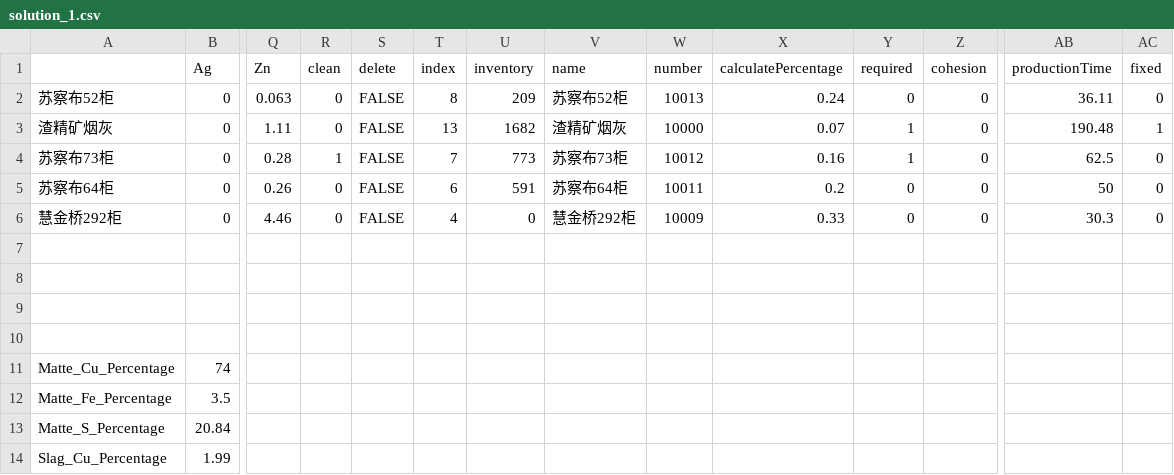
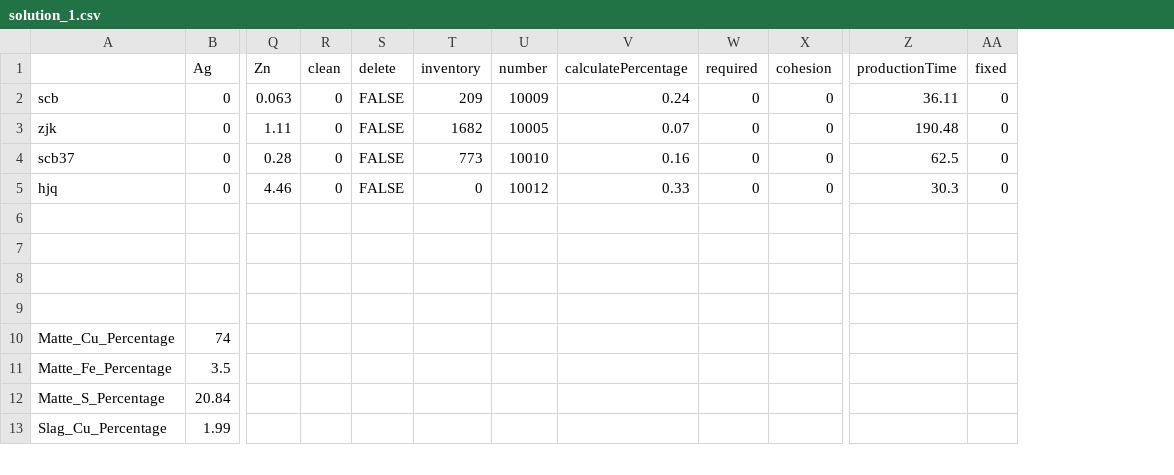
Before and after one commit to leemengwei/Nanfangyouse, a CSV file: 1_ore_dispensing/data/solution_1.csv, drawn as a sheet; only a part is shown, gaps mark what is left out; removed rows and columns are numbered as before the commit, all else as after; rows hold the shown columns only; the diff names each change by its address in the sheet, - before the commit and + after, or states it on an @@ line.

```diff
--- a/1_ore_dispensing/data/solution_1.csv
+++ b/1_ore_dispensing/data/solution_1.csv
-column T (index), rows 2-4: 8 | 13 | 7; row 6: 4
-column V (name), rows 2-4: 苏察布52柜 | 渣精矿烟灰 | 苏察布73柜; row 6: 慧金桥292柜
-A2: 苏察布52柜
+A2: scb
-U2 (number): 10013
+U2 (number): 10009
-A3: 渣精矿烟灰
+A3: zjk
-U3 (number): 10000
+U3 (number): 10005
-W3:W4 (required): 1
+W3:W4 (required): 0
-AA3 (fixed): 1
+AA3 (fixed): 0
-A4: 苏察布73柜
+A4: scb37
-R4 (clean): 1
+R4 (clean): 0
-U4 (number): 10012
+U4 (number): 10010
-row 5: 苏察布64柜 | 0 | 0.26 | 0 | FALSE | 6 | 591 | 苏察布64柜 | 10011 | 0.2 | 0 | 0 | 50 | 0
-A5: 慧金桥292柜
+A5: hjq
-U5 (number): 10009
+U5 (number): 10012
```
Also changed, not shown: 1_ore_dispensing/data/0_INVENTORY_STORAGE_ALL.csv, 1_ore_dispensing/data/solution_2.csv, 13 other files.
